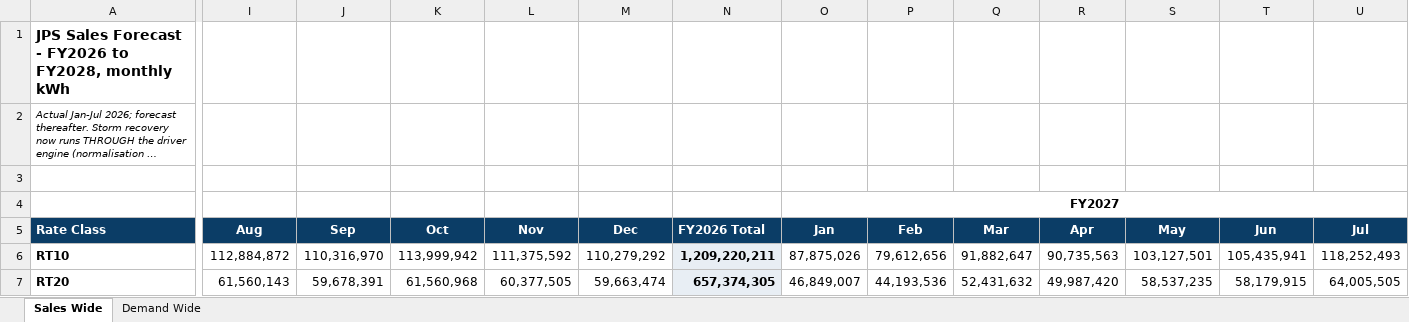
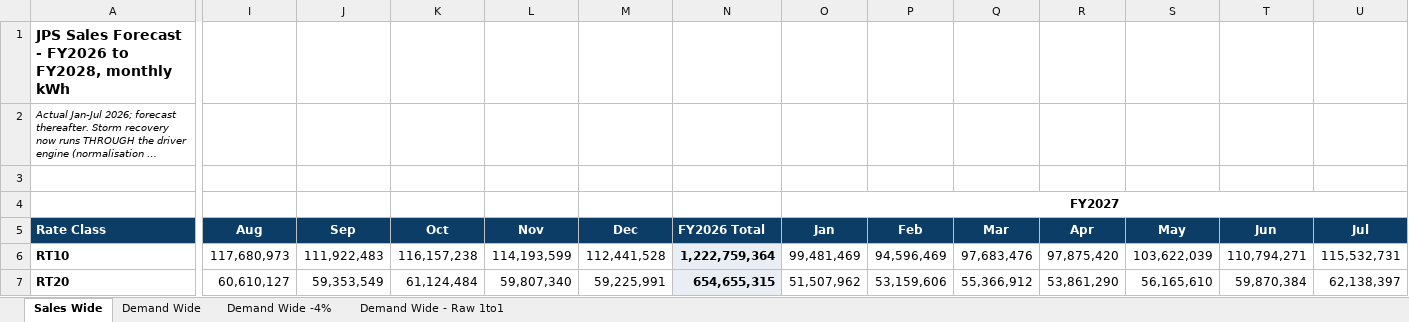
Before and after one commit to JPSFP-A/JPS_Sales_Platform, an Excel workbook: JPS_LE_Sales_Gen_FY2026-28.xlsx, sheet Sales Wide, drawn as a sheet; only a part is shown, gaps mark what is left out; long unchanged cells end in …; values as stored, in another font and other column widths than the file's, no borders; the diff covers the shown part only; the diff names each change by its address in the sheet, - before the commit and + after, or states it on an @@ line.

```diff
--- a/JPS_LE_Sales_Gen_FY2026-28.xlsx (sheet Sales Wide)
+++ b/JPS_LE_Sales_Gen_FY2026-28.xlsx (sheet Sales Wide)
+sheet tab: Demand Wide -4%
+sheet tab: Demand Wide - Raw 1to1
-I6: 112,884,872
+I6: 117,680,973
-J6: 110,316,970
+J6: 111,922,483
-K6: 113,999,942
+K6: 116,157,238
-L6: 111,375,592
+L6: 114,193,599
-M6: 110,279,292
+M6: 112,441,528
-N6: 1,209,220,211
+N6: 1,222,759,364
-O6: 87,875,026
+O6: 99,481,469
-P6: 79,612,656
+P6: 94,596,469
-Q6: 91,882,647
+Q6: 97,683,476
-R6: 90,735,563
+R6: 97,875,420
-S6: 103,127,501
+S6: 103,622,039
-T6: 105,435,941
+T6: 110,794,271
-U6: 118,252,493
+U6: 115,532,731
-I7: 61,560,143
+I7: 60,610,127
-J7: 59,678,391
+J7: 59,353,549
-K7: 61,560,968
+K7: 61,124,484
-L7: 60,377,505
+L7: 59,807,340
-M7: 59,663,474
+M7: 59,225,991
-N7: 657,374,305
+N7: 654,655,315
-O7: 46,849,007
+O7: 51,507,962
-P7: 44,193,536
+P7: 53,159,606
-Q7: 52,431,632
+Q7: 55,366,912
-R7: 49,987,420
+R7: 53,861,290
-S7: 58,537,235
+S7: 56,165,610
-T7: 58,179,915
+T7: 59,870,384
-U7: 64,005,505
+U7: 62,138,397
```
Also changed, not shown: 2 added rows, 1 removed row, 238 edited cells and cell formats elsewhere in this sheet, sheet Demand Wide, 8 other files.
